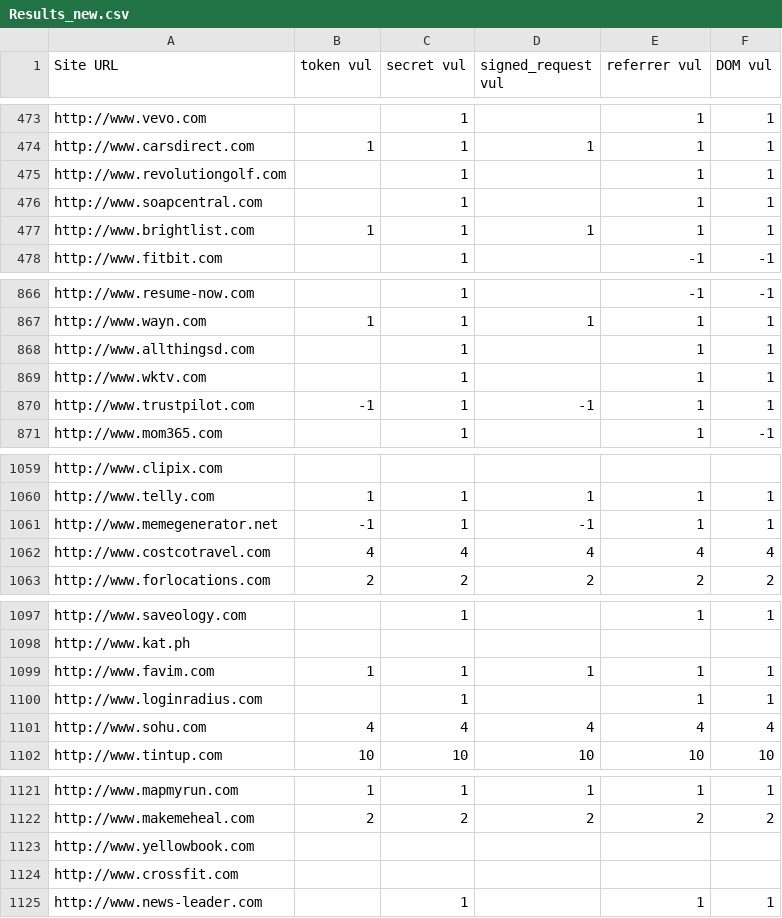
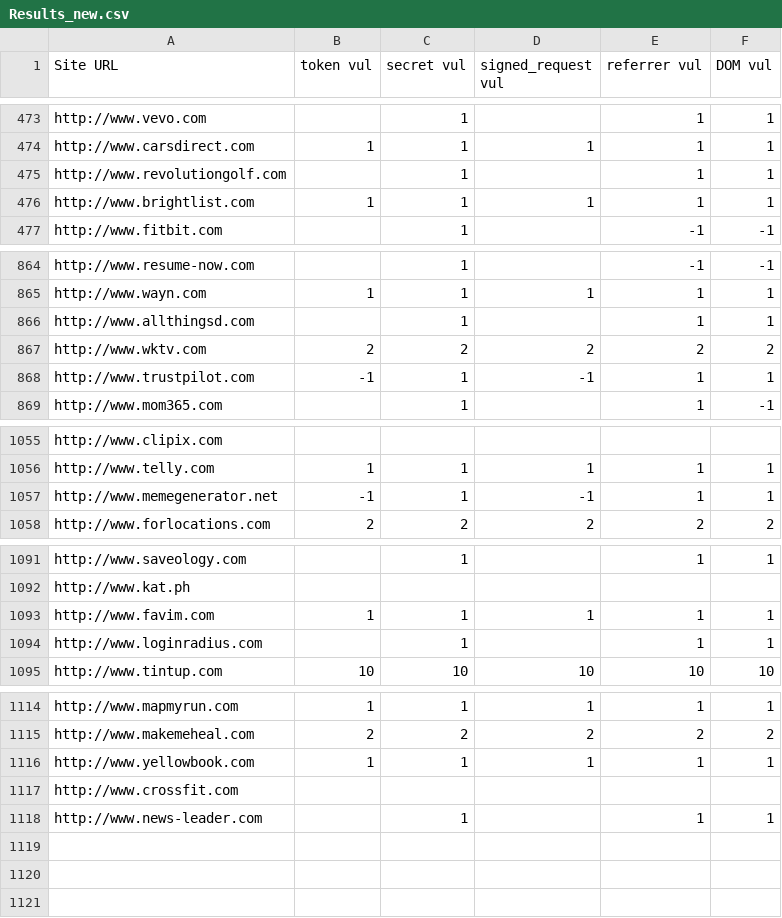
Before and after one commit to Treeeater/vulCheckerFirefox, a CSV file: Results_new.csv, drawn as a sheet; only a part is shown, gaps mark what is left out; the diff covers the shown part only.

Commit message:
9_20_results

```diff
--- a/Results_new.csv
+++ b/Results_new.csv
@@ -475,3 +475,2 @@ http://www.carsdirect.com,1,1,1,1,1
 http://www.revolutiongolf.com,,1,,1,1
-http://www.soapcentral.com,,1,,1,1
 http://www.brightlist.com,1,1,1,1,1
@@ -868,3 +866,3 @@ http://www.wayn.com,1,1,1,1,1
 http://www.allthingsd.com,,1,,1,1
-http://www.wktv.com,,1,,1,1
+http://www.wktv.com,2,2,2,2,2
 http://www.trustpilot.com,-1,1,-1,1,1
@@ -1061,3 +1057,2 @@ http://www.telly.com,1,1,1,1,1
 http://www.memegenerator.net,-1,1,-1,1,1
-http://www.costcotravel.com,4,4,4,4,4
 http://www.forlocations.com,2,2,2,2,2
@@ -1100,3 +1094,2 @@ http://www.favim.com,1,1,1,1,1
 http://www.loginradius.com,,1,,1,1
-http://www.sohu.com,4,4,4,4,4
 http://www.tintup.com,10,10,10,10,10
@@ -1122,3 +1115,3 @@ http://www.mapmyrun.com,1,1,1,1,1
 http://www.makemeheal.com,2,2,2,2,2
-http://www.yellowbook.com,,,,,
+http://www.yellowbook.com,1,1,1,1,1
 http://www.crossfit.com,,,,,
```
Also changed, not shown: 4 removed rows and 7 edited cells elsewhere in this file.
